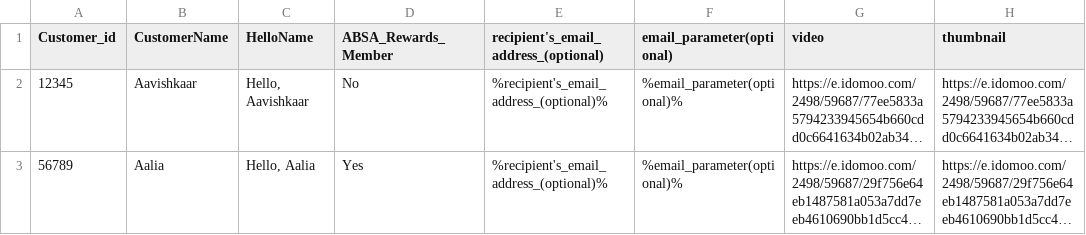
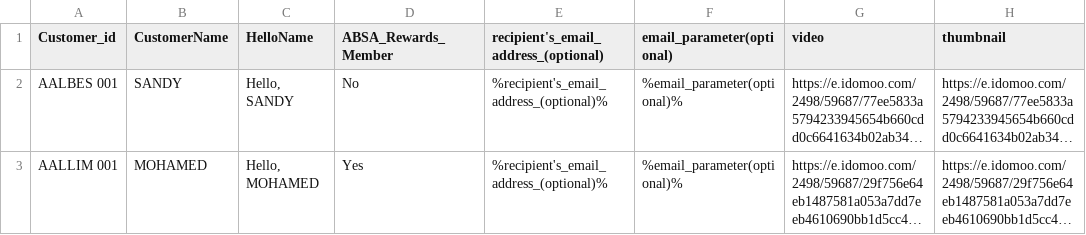
Before and after one commit to N4mativeLLC/NPV, a CSV file: src/main/resources/purl_20190515.csv, drawn as a sheet; only a part is shown; long unchanged cells end in …; the diff names each change by its address in the sheet, - before the commit and + after, or states it on an @@ line.

Commit message:
changed absa code and added code for pps

```diff
--- a/src/main/resources/purl_20190515.csv
+++ b/src/main/resources/purl_20190515.csv
-A2 (Customer_id): 12345
+A2 (Customer_id): AALBES 001
-B2 (CustomerName): Aavishkaar
+B2 (CustomerName): SANDY
-C2 (HelloName): Hello, Aavishkaar
+C2 (HelloName): Hello, SANDY
-A3 (Customer_id): 56789
+A3 (Customer_id): AALLIM 001
-B3 (CustomerName): Aalia
+B3 (CustomerName): MOHAMED
-C3 (HelloName): Hello, Aalia
+C3 (HelloName): Hello, MOHAMED
```
Also changed, not shown: 24 other files.
